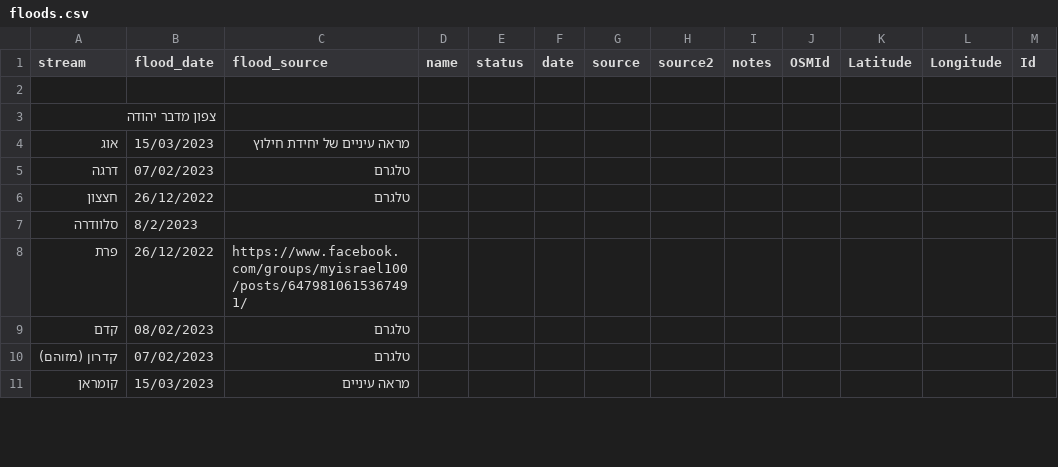
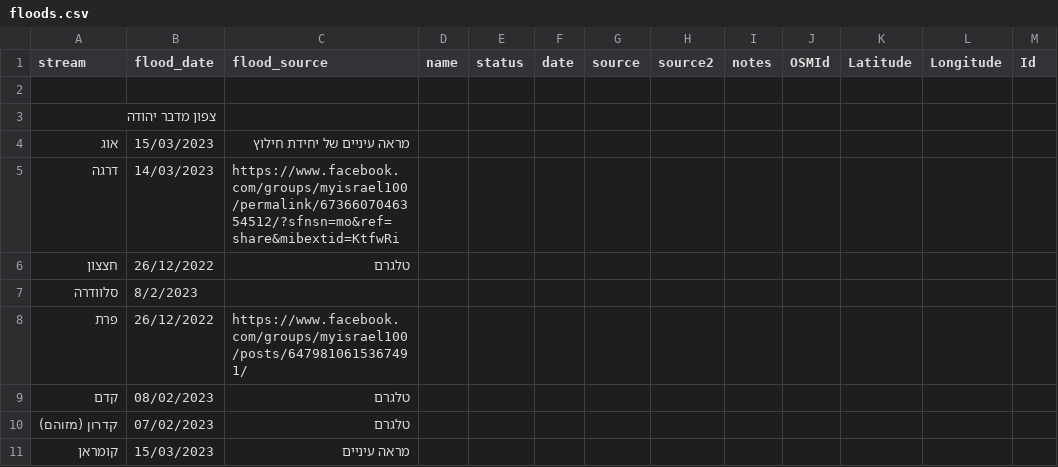
Before and after one commit to amiad/IHMGeoJSONWaterholes, a CSV file: floods.csv, drawn as a sheet; only a part is shown.

Commit message:
update source.geojson 2023-03-15-16:20

```diff
--- a/floods.csv
+++ b/floods.csv
@@ -4,3 +4,3 @@ stream,flood_date,flood_source,name,status,date,source,source2,notes,OSMId,Latit
 אוג,15/03/2023,מראה עיניים של יחידת חילוץ,,,,,,,,,,
-דרגה,07/02/2023,טלגרם,,,,,,,,,,
+דרגה,14/03/2023,https://www.facebook.com/groups/myisrael100/permalink/6736607046354512/?sfnsn=mo&ref=share&mibextid=KtfwRi,,,,,,,,,,
 חצצון,26/12/2022,טלגרם,,,,,,,,,,
```
